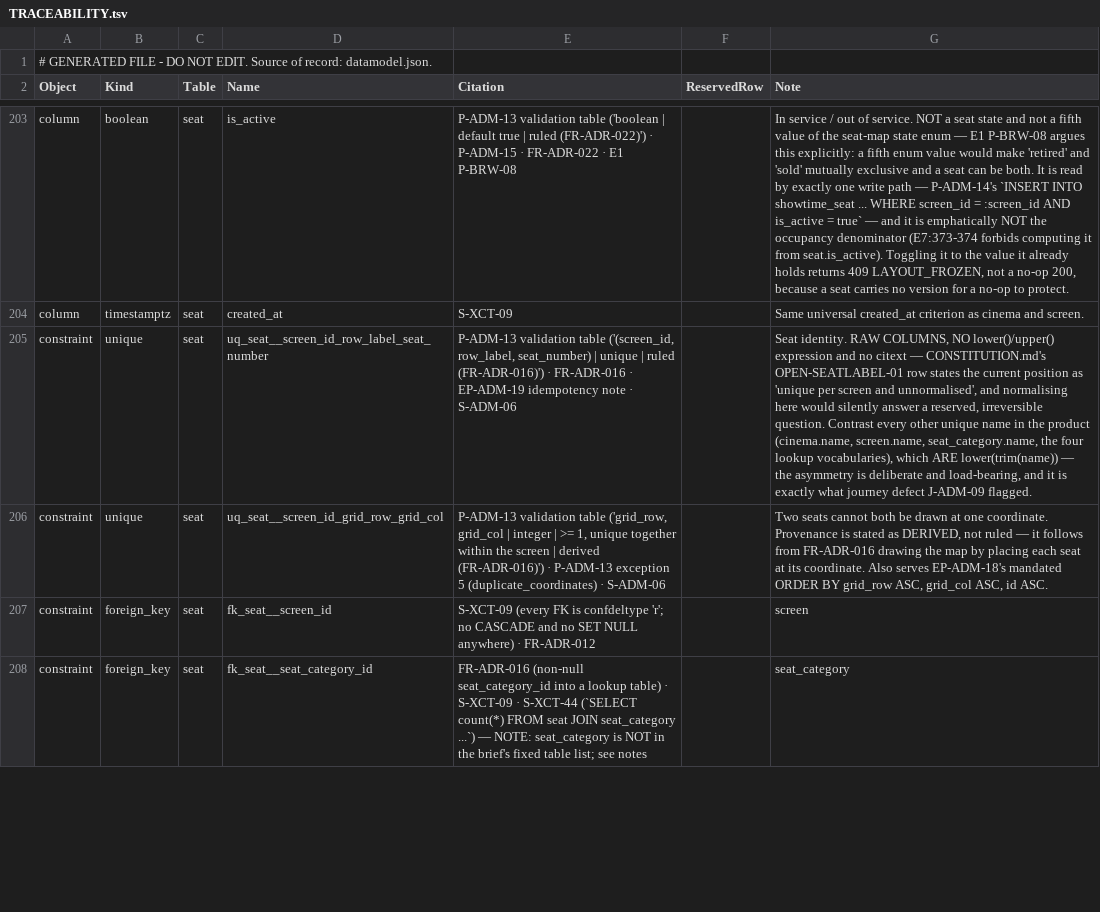
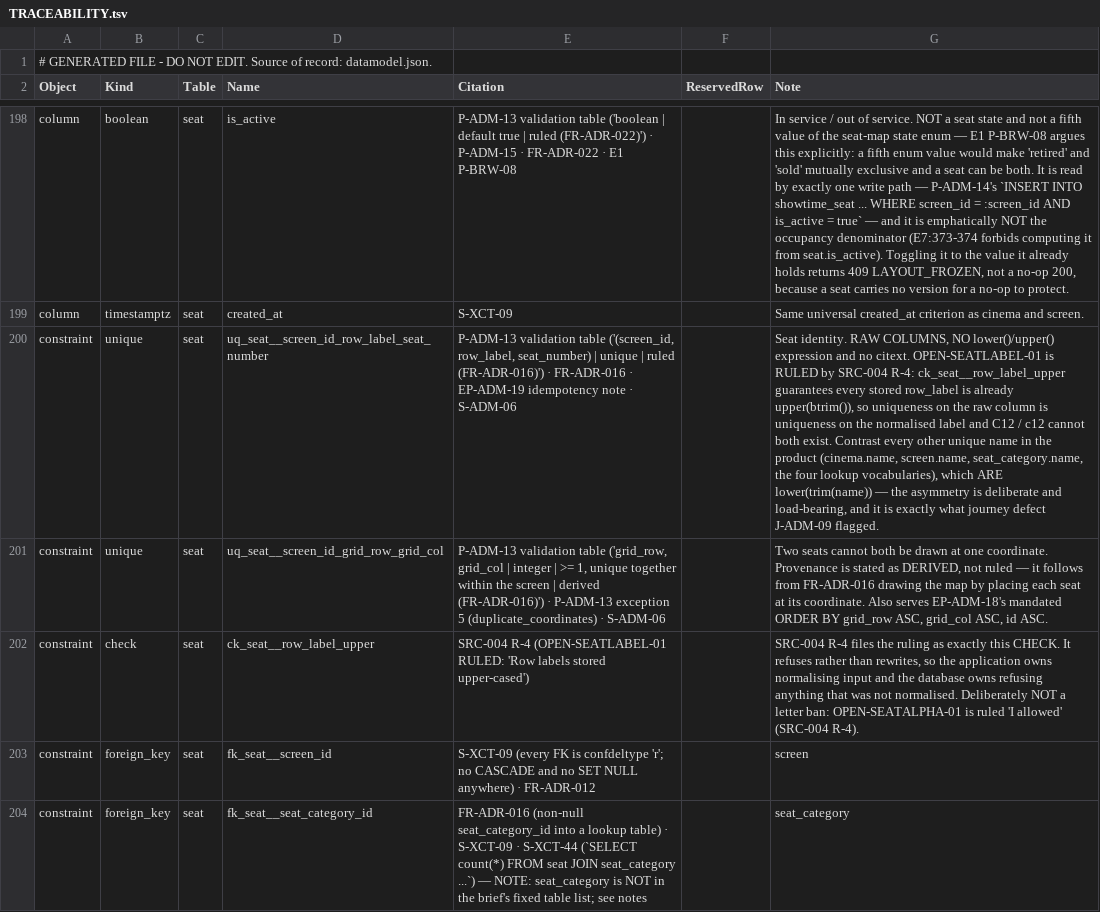
Before and after one commit to AniruddhasGit/FrontRow, a TSV file: docs/06 DataModel/TRACEABILITY.tsv, drawn as a sheet; only a part is shown, gaps mark what is left out; addresses are those after the commit; the diff covers the shown part only; the diff names each change by its address in the sheet, - before the commit and + after, or states it on an @@ line.

```diff
--- a/docs/06 DataModel/TRACEABILITY.tsv
+++ b/docs/06 DataModel/TRACEABILITY.tsv
-G200 (Note): …and no citext — CONSTITUTION.md's OPEN-SEATLABEL-01 row states the current position as 'unique per screen and unnormalised', and normalising here would silently answer a reserved, irreversible question. Contrast every…
+G200 (Note): …and no citext. OPEN-SEATLABEL-01 is RULED by SRC-004 R-4: ck_seat__row_label_upper guarantees every stored row_label is already upper(btrim()), so uniqueness on the raw column is uniqueness on the normalised label and C12 / c12 cannot both exist. Contrast every…
+row 202: constraint | check | seat | ck_seat__row_label_upper | SRC-004 R-4 (OPEN-SEATLABEL-01 RULED: 'Row labels stored upper-cased') |  | SRC-004 R-4 files the ruling as exactly this CHECK. It refuses rather than rewrites, so the application owns normalising input and the database owns refusing anything that was not normalised. Deliberately NOT a letter ban: OPEN-SEATALPHA-01 is ruled 'I allowed' (SRC-004 R-4).
```
Also changed, not shown: 1 added row, 10 removed rows and 25 edited cells elsewhere in this file, docs/01 ADR/ADR_DECISION_RELEASE_LEDGER.tsv, docs/05 Bible/FrontRow_Bible.csv, 18 other files.
